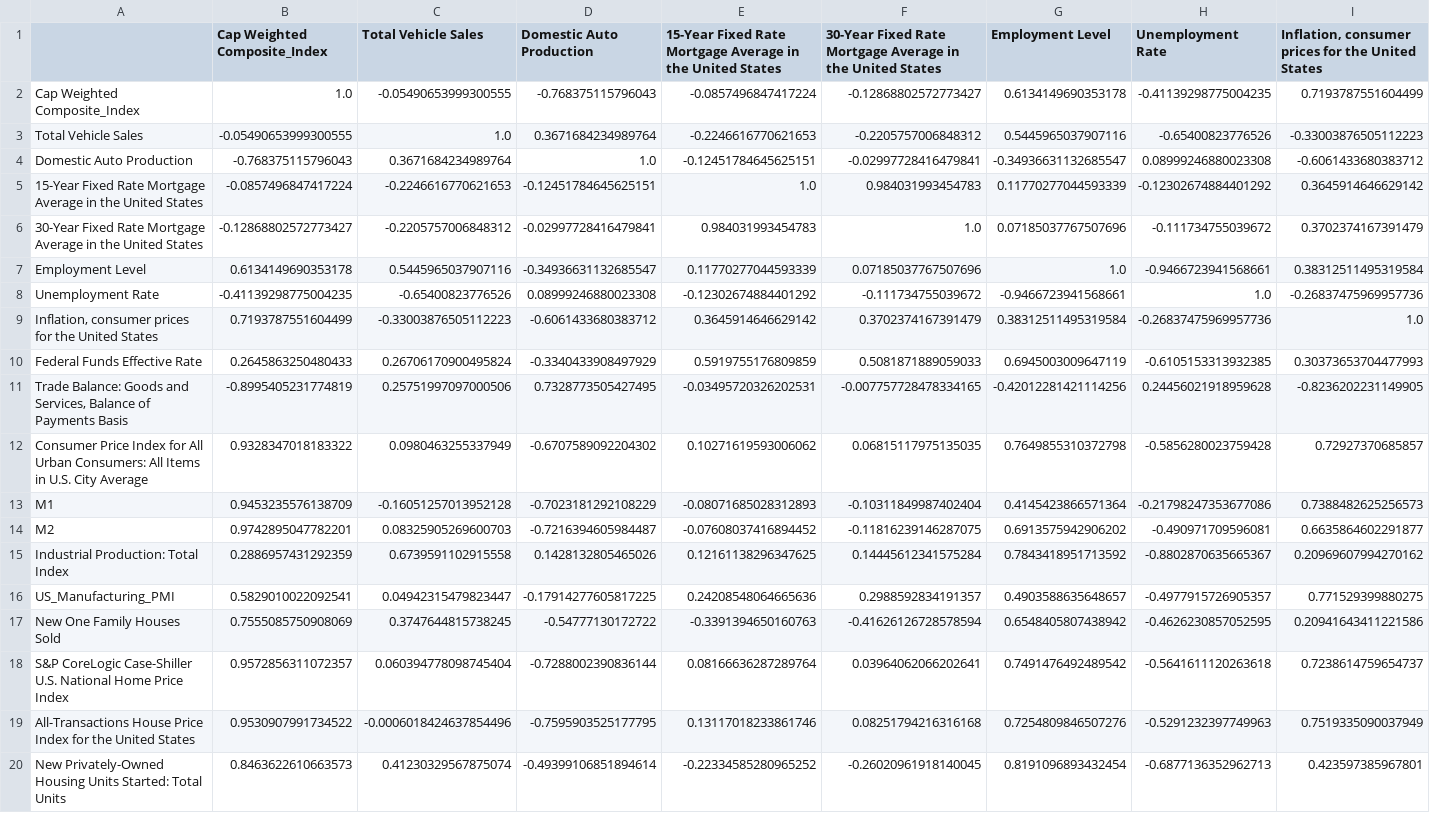
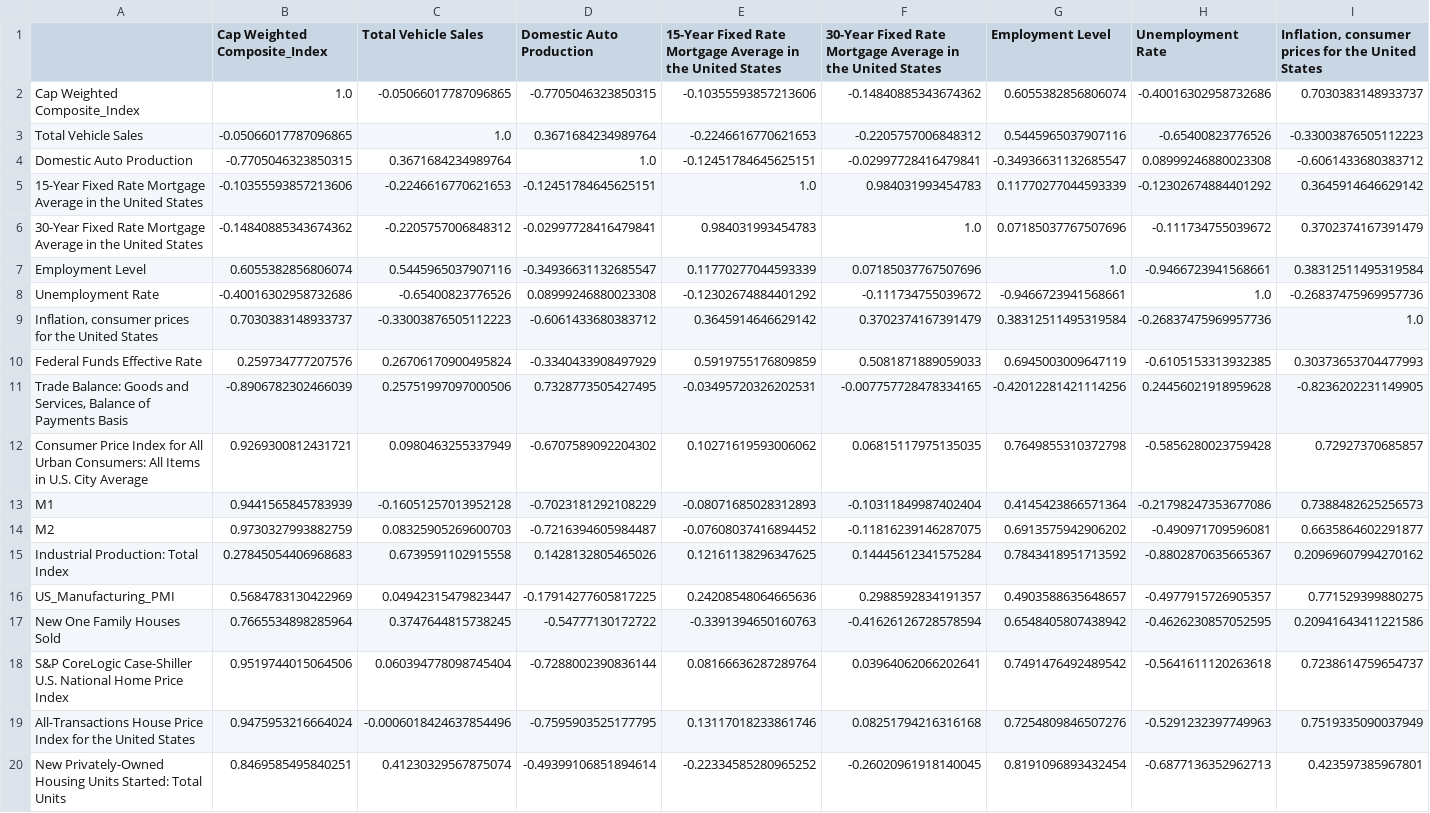
Before and after one commit to JeremyIP/ESTR4999_my_work, a CSV file: csv/cap_weighted_correlation_df.csv, drawn as a sheet; only a part is shown; the diff covers the shown part only; the diff names each change by its address in the sheet, - before the commit and + after, or states it on an @@ line.

```diff
--- a/csv/cap_weighted_correlation_df.csv
+++ b/csv/cap_weighted_correlation_df.csv
-C2 (Total Vehicle Sales): -0.05490653999300555
+C2 (Total Vehicle Sales): -0.05066017787096865
-D2 (Domestic Auto Production): -0.768375115796043
+D2 (Domestic Auto Production): -0.7705046323850315
-E2: -0.0857496847417224
+E2: -0.10355593857213606
-F2: -0.12868802572773427
+F2: -0.14840885343674362
-G2 (Employment Level): 0.6134149690353178
+G2 (Employment Level): 0.6055382856806074
-H2 (Unemployment Rate): -0.41139298775004235
+H2 (Unemployment Rate): -0.40016302958732686
-I2: 0.7193787551604499
+I2: 0.7030383148933737
-B3 (Cap Weighted Composite_Index): -0.05490653999300555
+B3 (Cap Weighted Composite_Index): -0.05066017787096865
-B4 (Cap Weighted Composite_Index): -0.768375115796043
+B4 (Cap Weighted Composite_Index): -0.7705046323850315
-B5 (Cap Weighted Composite_Index): -0.0857496847417224
+B5 (Cap Weighted Composite_Index): -0.10355593857213606
-B6 (Cap Weighted Composite_Index): -0.12868802572773427
+B6 (Cap Weighted Composite_Index): -0.14840885343674362
-B7 (Cap Weighted Composite_Index): 0.6134149690353178
+B7 (Cap Weighted Composite_Index): 0.6055382856806074
-B8 (Cap Weighted Composite_Index): -0.41139298775004235
+B8 (Cap Weighted Composite_Index): -0.40016302958732686
-B9 (Cap Weighted Composite_Index): 0.7193787551604499
+B9 (Cap Weighted Composite_Index): 0.7030383148933737
-B10 (Cap Weighted Composite_Index): 0.2645863250480433
+B10 (Cap Weighted Composite_Index): 0.259734777207576
-B11 (Cap Weighted Composite_Index): -0.8995405231774819
+B11 (Cap Weighted Composite_Index): -0.8906782302466039
-B12 (Cap Weighted Composite_Index): 0.9328347018183322
+B12 (Cap Weighted Composite_Index): 0.9269300812431721
-B13 (Cap Weighted Composite_Index): 0.9453235576138709
+B13 (Cap Weighted Composite_Index): 0.9441565845783939
-B14 (Cap Weighted Composite_Index): 0.9742895047782201
+B14 (Cap Weighted Composite_Index): 0.9730327993882759
-B15 (Cap Weighted Composite_Index): 0.2886957431292359
+B15 (Cap Weighted Composite_Index): 0.27845054406968683
-B16 (Cap Weighted Composite_Index): 0.5829010022092541
+B16 (Cap Weighted Composite_Index): 0.5684783130422969
-B17 (Cap Weighted Composite_Index): 0.7555085750908069
+B17 (Cap Weighted Composite_Index): 0.7665534898285964
-B18 (Cap Weighted Composite_Index): 0.9572856311072357
+B18 (Cap Weighted Composite_Index): 0.9519744015064506
-B19 (Cap Weighted Composite_Index): 0.9530907991734522
+B19 (Cap Weighted Composite_Index): 0.9475953216664024
-B20 (Cap Weighted Composite_Index): 0.8463622610663573
+B20 (Cap Weighted Composite_Index): 0.8469585495840251
```
Also changed, not shown: 21 edited cells elsewhere in this file, csv/cap_weighted_composite_index_df.csv, 9 other files.
